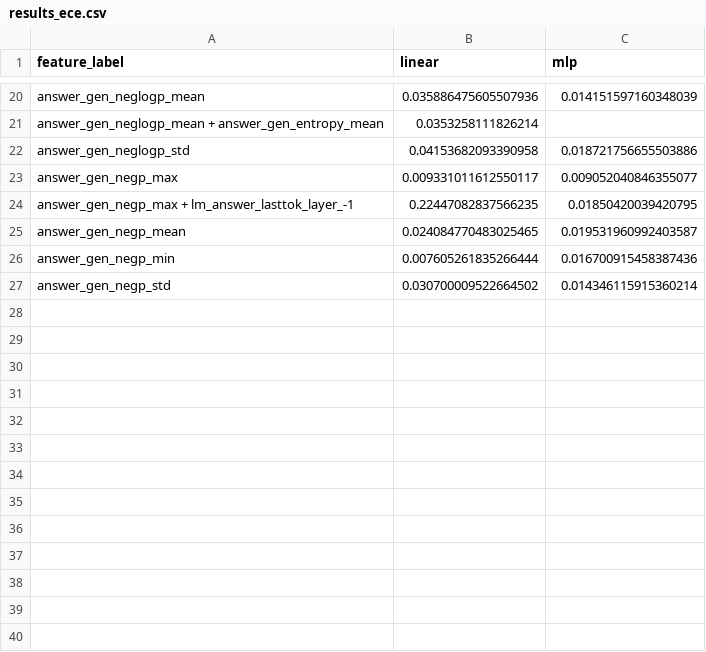
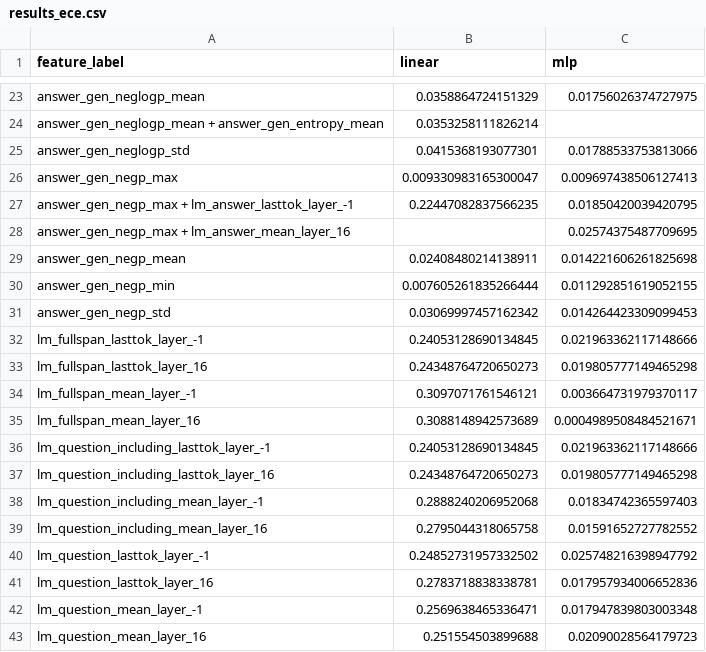
Before and after one commit to tgroot56/vlm_uncertainty, a CSV file: probe_results/vqa-v2/results_ece.csv, drawn as a sheet; only a part is shown, gaps mark what is left out; addresses are those after the commit; the diff covers the shown part only; the diff names each change by its address in the sheet, - before the commit and + after, or states it on an @@ line.

```diff
--- a/probe_results/vqa-v2/results_ece.csv
+++ b/probe_results/vqa-v2/results_ece.csv
-B23 (linear): 0.035886475605507936
+B23 (linear): 0.0358864724151329
-C23 (mlp): 0.014151597160348039
+C23 (mlp): 0.01756026374727975
-B25 (linear): 0.04153682093390958
+B25 (linear): 0.0415368193077301
-C25 (mlp): 0.018721756655503886
+C25 (mlp): 0.01788533753813066
-B26 (linear): 0.009331011612550117
+B26 (linear): 0.009330983165300047
-C26 (mlp): 0.009052040846355077
+C26 (mlp): 0.009697438506127413
+row 28: answer_gen_negp_max + lm_answer_mean_layer_16 |  | 0.02574375487709695
-B29 (linear): 0.024084770483025465
+B29 (linear): 0.02408480214138911
-C29 (mlp): 0.019531960992403587
+C29 (mlp): 0.014221606261825698
-C30 (mlp): 0.016700915458387436
+C30 (mlp): 0.011292851619052155
-B31 (linear): 0.030700009522664502
+B31 (linear): 0.03069997457162342
-C31 (mlp): 0.014346115915360214
+C31 (mlp): 0.014264423309099453
+row 32: lm_fullspan_lasttok_layer_-1 | 0.24053128690134845 | 0.021963362117148666
+row 33: lm_fullspan_lasttok_layer_16 | 0.24348764720650273 | 0.019805777149465298
+row 34: lm_fullspan_mean_layer_-1 | 0.3097071761546121 | 0.003664731979370117
+row 35: lm_fullspan_mean_layer_16 | 0.3088148942573689 | 0.0004989508484521671
+row 36: lm_question_including_lasttok_layer_-1 | 0.24053128690134845 | 0.021963362117148666
+row 37: lm_question_including_lasttok_layer_16 | 0.24348764720650273 | 0.019805777149465298
+row 38: lm_question_including_mean_layer_-1 | 0.2888240206952068 | 0.01834742365597403
+row 39: lm_question_including_mean_layer_16 | 0.2795044318065758 | 0.01591652727782552
+row 40: lm_question_lasttok_layer_-1 | 0.24852731957332502 | 0.025748216398947792
+row 41: lm_question_lasttok_layer_16 | 0.2783718838338781 | 0.017957934006652836
+row 42: lm_question_mean_layer_-1 | 0.2569638465336471 | 0.017947839803003348
+row 43: lm_question_mean_layer_16 | 0.251554503899688 | 0.02090028564179723
```
Also changed, not shown: 3 added rows and 28 edited cells elsewhere in this file, probe_results/imagenet-r/inc_tokens_16mc-clip_answertotext/results_auroc.csv, probe_results/imagenet-r/inc_tokens_16mc-clip_answertotext/results_brier.csv, 56 other files.
